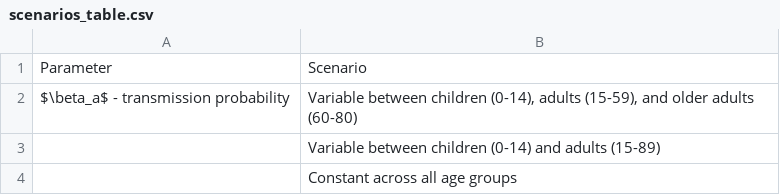
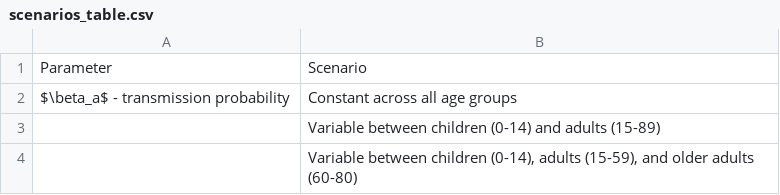
Before and after one commit to seabbs/ModelTBBCGEngland, a CSV file: data-raw/data-proc/scenarios_table.csv, drawn as a sheet.

Commit message:
all tables updated

```diff
--- a/data-raw/data-proc/scenarios_table.csv
+++ b/data-raw/data-proc/scenarios_table.csv
@@ -1,4 +1,4 @@
 Parameter,Scenario
-$\beta_a$ - transmission probability,"Variable between children (0-14), adults (15-59), and older adults (60-80)"
+$\beta_a$ - transmission probability,Constant across all age groups
 ,Variable between children (0-14) and adults (15-89)
-,Constant across all age groups
+,"Variable between children (0-14), adults (15-59), and older adults (60-80)"
```
Also changed, not shown: 2 other files.
